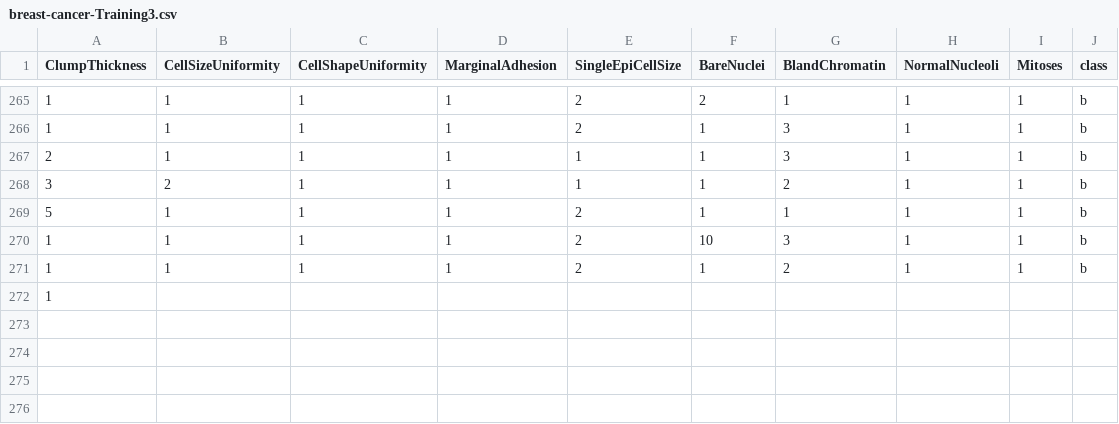
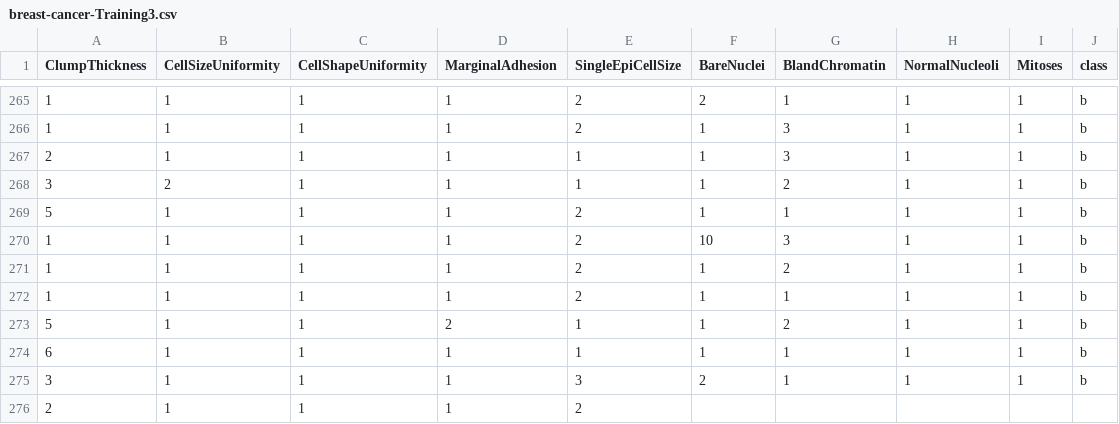
Before and after one commit to FatioSE/Kernel-PCA-DR, a CSV file: datasets/breast-cancer/breast-cancer-Training3.csv, drawn as a sheet; only a part is shown, gaps mark what is left out; removed rows and columns are numbered as before the commit, all else as after; the diff names each change by its address in the sheet, - before the commit and + after, or states it on an @@ line.

Commit message:
conf fix

```diff
--- a/datasets/breast-cancer/breast-cancer-Training3.csv
+++ b/datasets/breast-cancer/breast-cancer-Training3.csv
-row 272: 1
+row 272: 1 | 1 | 1 | 1 | 2 | 1 | 1 | 1 | 1 | b
+row 273: 5 | 1 | 1 | 2 | 1 | 1 | 2 | 1 | 1 | b
+row 274: 6 | 1 | 1 | 1 | 1 | 1 | 1 | 1 | 1 | b
+row 275: 3 | 1 | 1 | 1 | 3 | 2 | 1 | 1 | 1 | b
+row 276: 2 | 1 | 1 | 1 | 2
```
